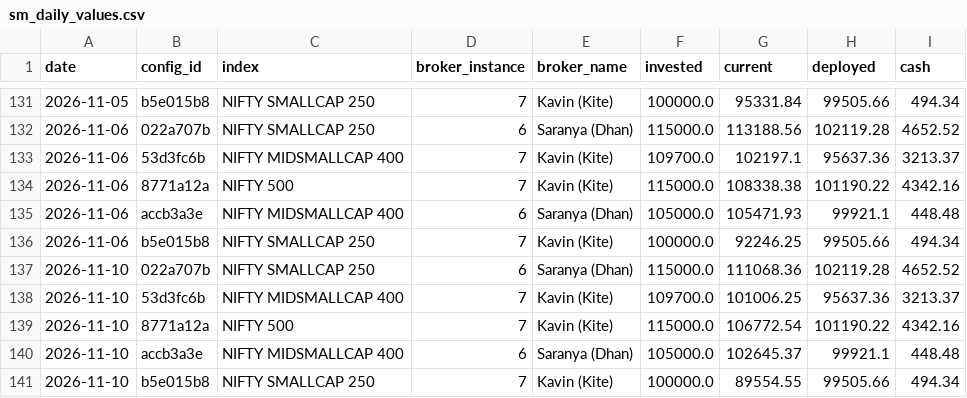
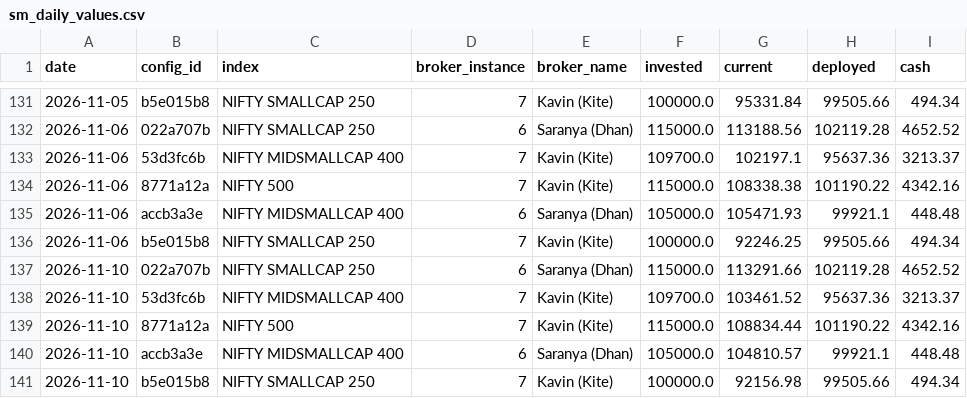
Before and after one commit to kwinkzap-bot/Mine, a CSV file: Mine/src/trading_app/algo/swing_momentum/sm_daily_values.csv, drawn as a sheet; only a part is shown, gaps mark what is left out.

```diff
--- a/Mine/src/trading_app/algo/swing_momentum/sm_daily_values.csv
+++ b/Mine/src/trading_app/algo/swing_momentum/sm_daily_values.csv
@@ -136,6 +136,6 @@ date,config_id,index,broker_instance,broker_name,invested,current,deployed,cash
 2026-11-06,b5e015b8,NIFTY SMALLCAP 250,7,Kavin (Kite),100000.0,92246.25,99505.66,494.34
-2026-11-10,022a707b,NIFTY SMALLCAP 250,6,Saranya (Dhan),115000.0,111068.36,102119.28,4652.52
-2026-11-10,53d3fc6b,NIFTY MIDSMALLCAP 400,7,Kavin (Kite),109700.0,101006.25,95637.36,3213.37
-2026-11-10,8771a12a,NIFTY 500,7,Kavin (Kite),115000.0,106772.54,101190.22,4342.16
-2026-11-10,accb3a3e,NIFTY MIDSMALLCAP 400,6,Saranya (Dhan),105000.0,102645.37,99921.1,448.48
-2026-11-10,b5e015b8,NIFTY SMALLCAP 250,7,Kavin (Kite),100000.0,89554.55,99505.66,494.34
+2026-11-10,022a707b,NIFTY SMALLCAP 250,6,Saranya (Dhan),115000.0,113291.66,102119.28,4652.52
+2026-11-10,53d3fc6b,NIFTY MIDSMALLCAP 400,7,Kavin (Kite),109700.0,103461.52,95637.36,3213.37
+2026-11-10,8771a12a,NIFTY 500,7,Kavin (Kite),115000.0,108834.44,101190.22,4342.16
+2026-11-10,accb3a3e,NIFTY MIDSMALLCAP 400,6,Saranya (Dhan),105000.0,104810.57,99921.1,448.48
+2026-11-10,b5e015b8,NIFTY SMALLCAP 250,7,Kavin (Kite),100000.0,92156.98,99505.66,494.34
```
Also changed, not shown: 15 other files.
